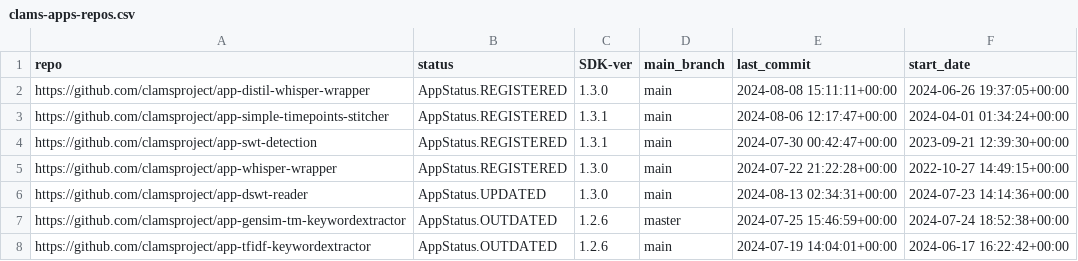
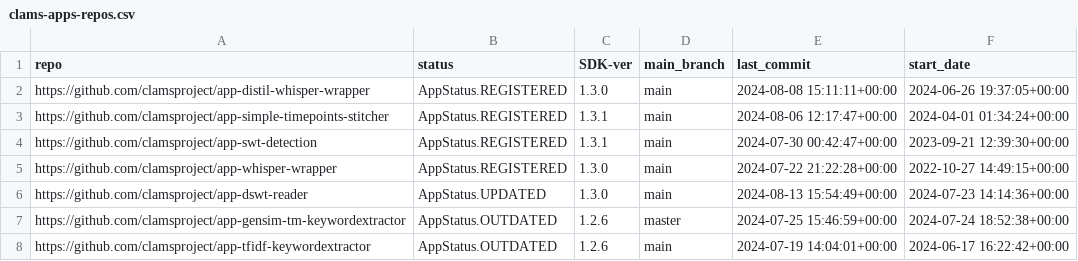
Before and after one commit to clamsproject/apps, a CSV file: clams-apps-repos.csv, drawn as a sheet; only a part is shown.

Commit message:
updating app development dashboard file

```diff
--- a/clams-apps-repos.csv
+++ b/clams-apps-repos.csv
@@ -5,3 +5,3 @@ https://github.com/clamsproject/app-swt-detection,AppStatus.REGISTERED,1.3.1,mai
 https://github.com/clamsproject/app-whisper-wrapper,AppStatus.REGISTERED,1.3.0,main,2024-07-22 21:22:28+00:00,2022-10-27 14:49:15+00:00
-https://github.com/clamsproject/app-dswt-reader,AppStatus.UPDATED,1.3.0,main,2024-08-13 02:34:31+00:00,2024-07-23 14:14:36+00:00
+https://github.com/clamsproject/app-dswt-reader,AppStatus.UPDATED,1.3.0,main,2024-08-13 15:54:49+00:00,2024-07-23 14:14:36+00:00
 https://github.com/clamsproject/app-gensim-tm-keywordextractor,AppStatus.OUTDATED,1.2.6,master,2024-07-25 15:46:59+00:00,2024-07-24 18:52:38+00:00
```
